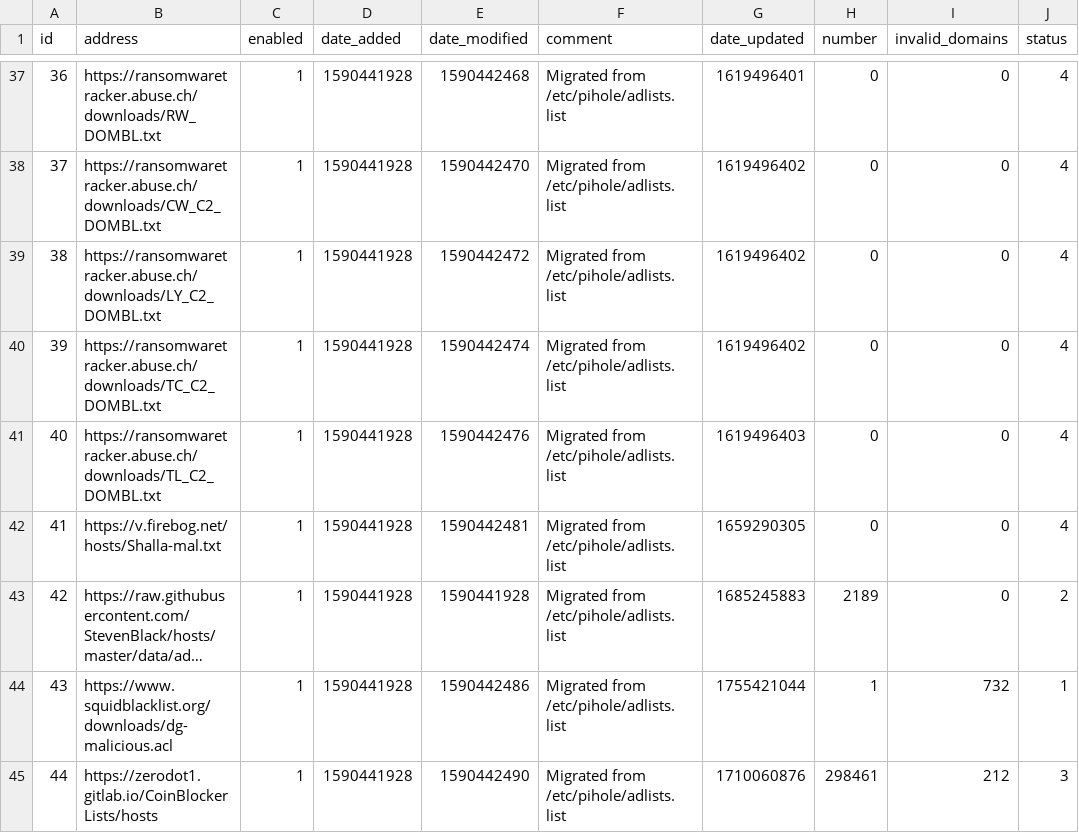
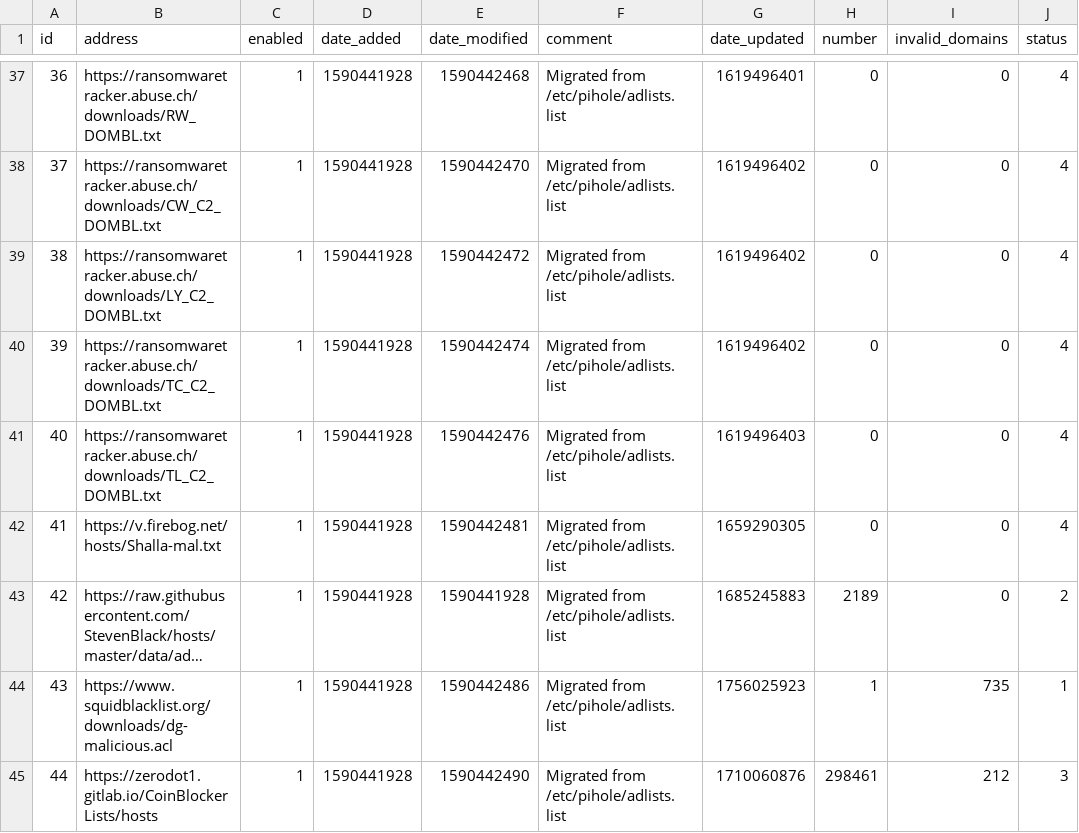
Before and after one commit to vaparr/my-pihole-lists, a CSV file: adlist.csv, drawn as a sheet; only a part is shown, gaps mark what is left out; long unchanged cells end in …; the diff covers the shown part only; the diff names each change by its address in the sheet, - before the commit and + after, or states it on an @@ line.

```diff
--- a/adlist.csv
+++ b/adlist.csv
-G44 (date_updated): 1755421044
+G44 (date_updated): 1756025923
-I44 (invalid_domains): 732
+I44 (invalid_domains): 735
```
Also changed, not shown: 22 edited cells elsewhere in this file.
